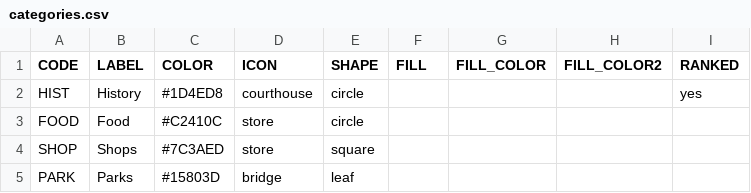
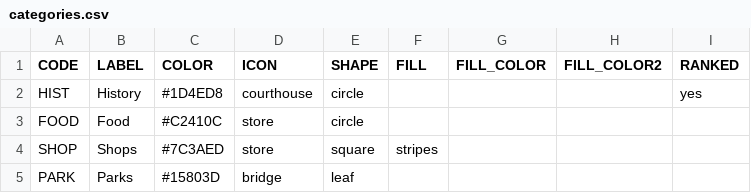
Before and after one commit to Luri-den/TESTBED, a CSV file: samples/demo/data/categories.csv, drawn as a sheet.

```diff
--- a/samples/demo/data/categories.csv
+++ b/samples/demo/data/categories.csv
@@ -3,3 +3,3 @@ HIST,History,#1D4ED8,courthouse,circle,,,,yes
 FOOD,Food,#C2410C,store,circle,,,,
-SHOP,Shops,#7C3AED,store,square,,,,
+SHOP,Shops,#7C3AED,store,square,stripes,,,
 PARK,Parks,#15803D,bridge,leaf,,,,
```
Also changed, not shown: data/site.csv, samples/demo/data/items.csv, 37 other files.
